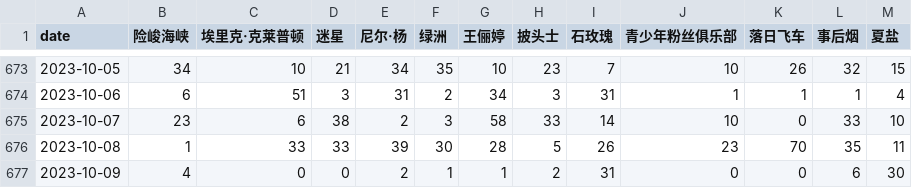
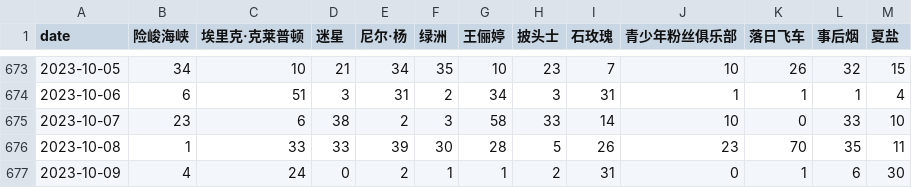
Before and after one commit to ScienisTmiaoT/trends, a CSV file: data/daily_music_cn.csv, drawn as a sheet; only a part is shown, gaps mark what is left out.

```diff
--- a/data/daily_music_cn.csv
+++ b/data/daily_music_cn.csv
@@ -676,2 +676,2 @@ date,险峻海峡,埃里克·克莱普顿,迷星,尼尔·杨,绿洲,王俪婷,
 2023-10-08,1,33,33,39,30,28,5,26,23,70,35,11
-2023-10-09,4,0,0,2,1,1,2,31,0,0,6,30
+2023-10-09,4,24,0,2,1,1,2,31,0,1,6,30
```
Also changed, not shown: data/daily_music_en.csv, data/monthly_music_cn.csv, 1 other file.
